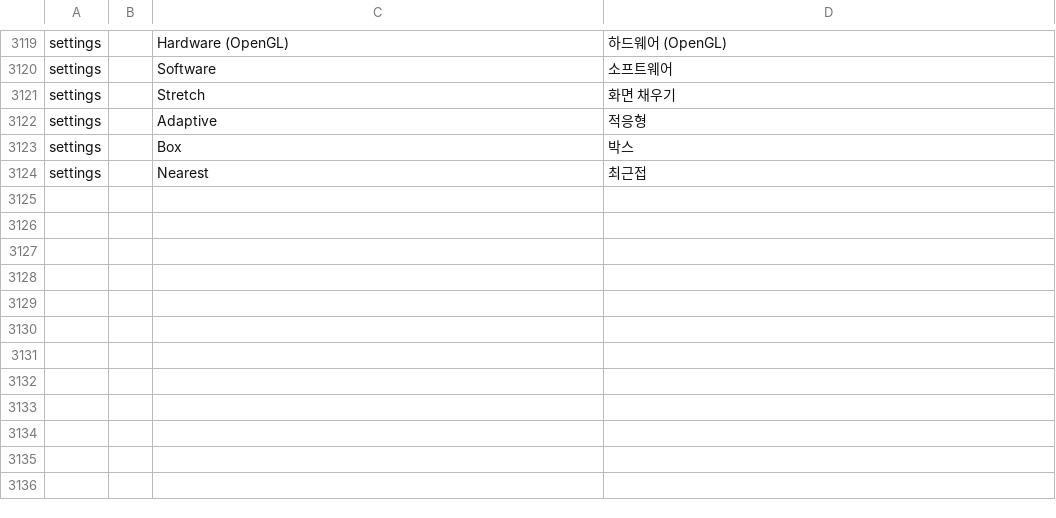
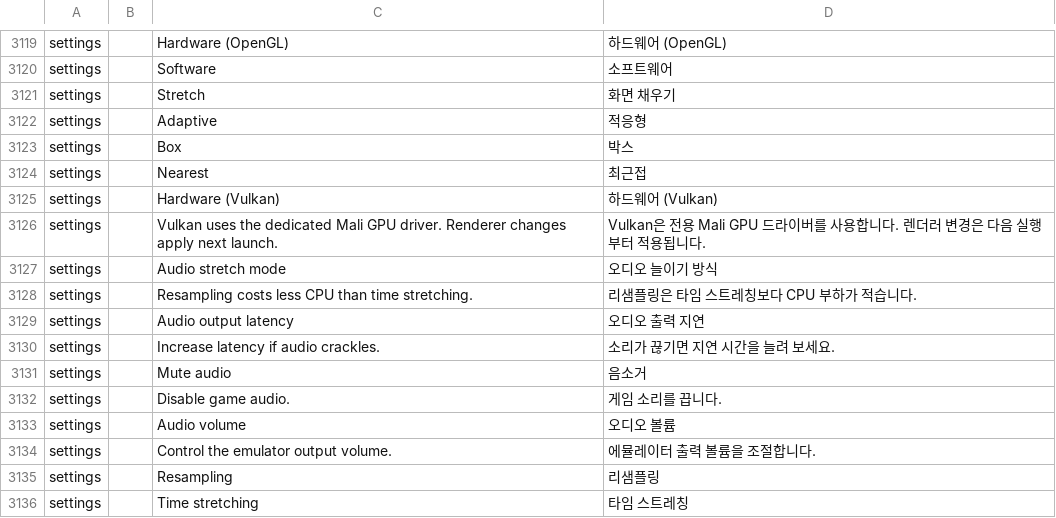
Before and after one commit to dj5927/BananaLinux, a TSV file: ui/assets/lang/ko.tsv, drawn as a sheet; only a part is shown, gaps mark what is left out; the diff names each change by its address in the sheet, - before the commit and + after, or states it on an @@ line.

Commit message:
Enable DuckStation Mali Vulkan and real SDL audio output

```diff
--- a/ui/assets/lang/ko.tsv
+++ b/ui/assets/lang/ko.tsv
+row 3125: settings |  | Hardware (Vulkan) | 하드웨어 (Vulkan)
+row 3126: settings |  | Vulkan uses the dedicated Mali GPU driver. Renderer changes apply next launch. | Vulkan은 전용 Mali GPU 드라이버를 사용합니다. 렌더러 변경은 다음 실행부터 적용됩니다.
+row 3127: settings |  | Audio stretch mode | 오디오 늘이기 방식
+row 3128: settings |  | Resampling costs less CPU than time stretching. | 리샘플링은 타임 스트레칭보다 CPU 부하가 적습니다.
+row 3129: settings |  | Audio output latency | 오디오 출력 지연
+row 3130: settings |  | Increase latency if audio crackles. | 소리가 끊기면 지연 시간을 늘려 보세요.
+row 3131: settings |  | Mute audio | 음소거
+row 3132: settings |  | Disable game audio. | 게임 소리를 끕니다.
+row 3133: settings |  | Audio volume | 오디오 볼륨
+row 3134: settings |  | Control the emulator output volume. | 에뮬레이터 출력 볼륨을 조절합니다.
+row 3135: settings |  | Resampling | 리샘플링
+row 3136: settings |  | Time stretching | 타임 스트레칭
```
Also changed, not shown: system/rootfs/usr/share/banana/duckstation-options.tsv, 11 other files.
